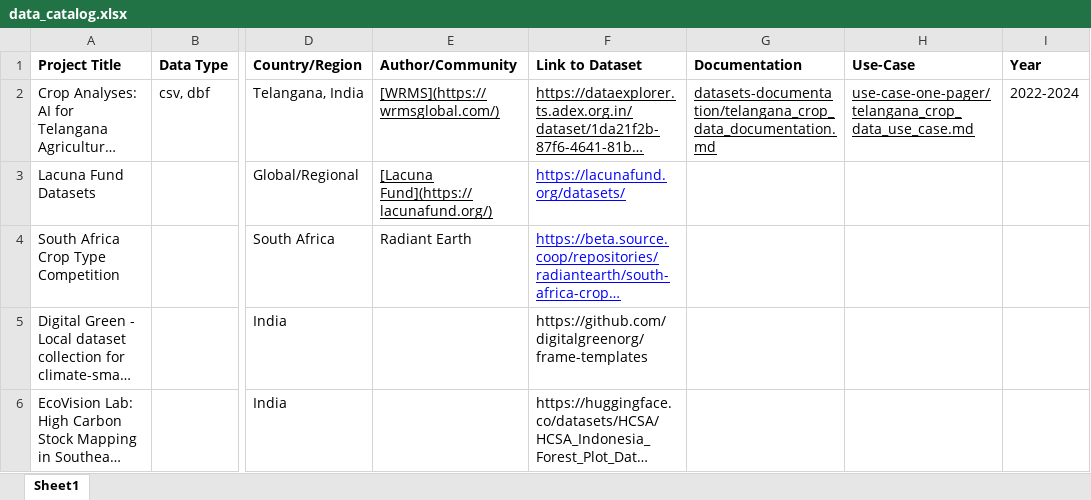
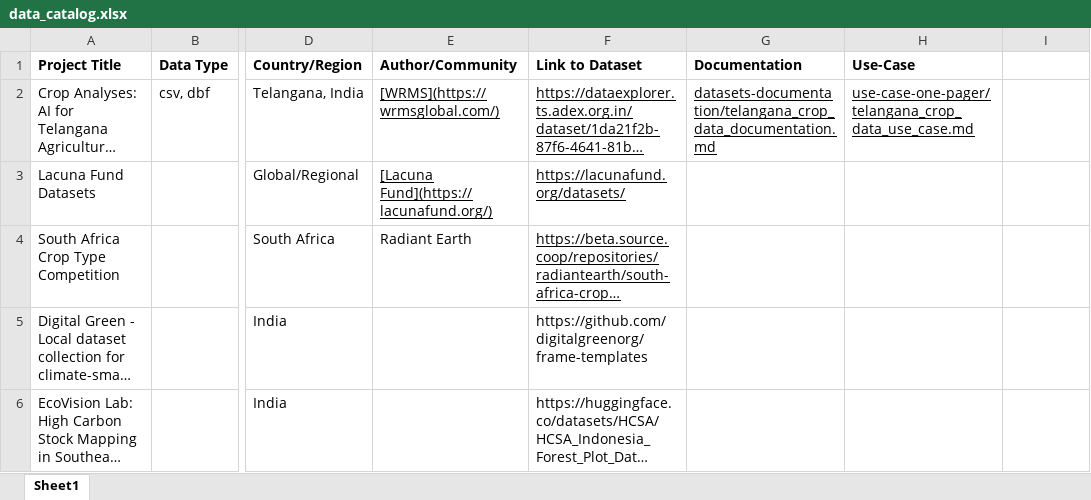
Before and after one commit to Fair-Forward/datasets, an Excel workbook: docs/data_catalog.xlsx, sheet Sheet1, drawn as a sheet; only a part is shown, gaps mark what is left out; long unchanged cells end in …; values as stored, in another font and other column widths than the file's, no borders; the diff names each change by its address in the sheet, - before the commit and + after, or states it on an @@ line.

Commit message:
auto table

```diff
--- a/docs/data_catalog.xlsx (sheet Sheet1)
+++ b/docs/data_catalog.xlsx (sheet Sheet1)
-I1: Year
+I1: (empty)
-I2: 2022-2024
+I2: (empty)
-F3:F4 text colour: #0000FF
+F3:F4 text colour: black
```
Also changed, not shown: 1 other file.
